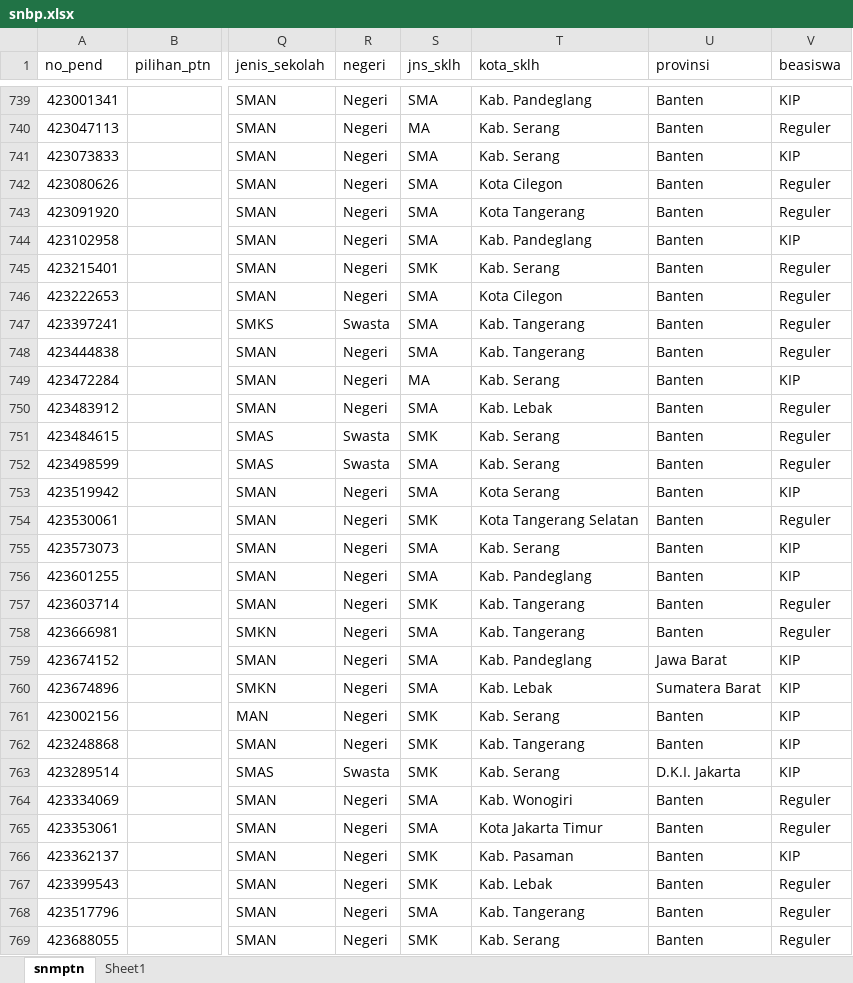
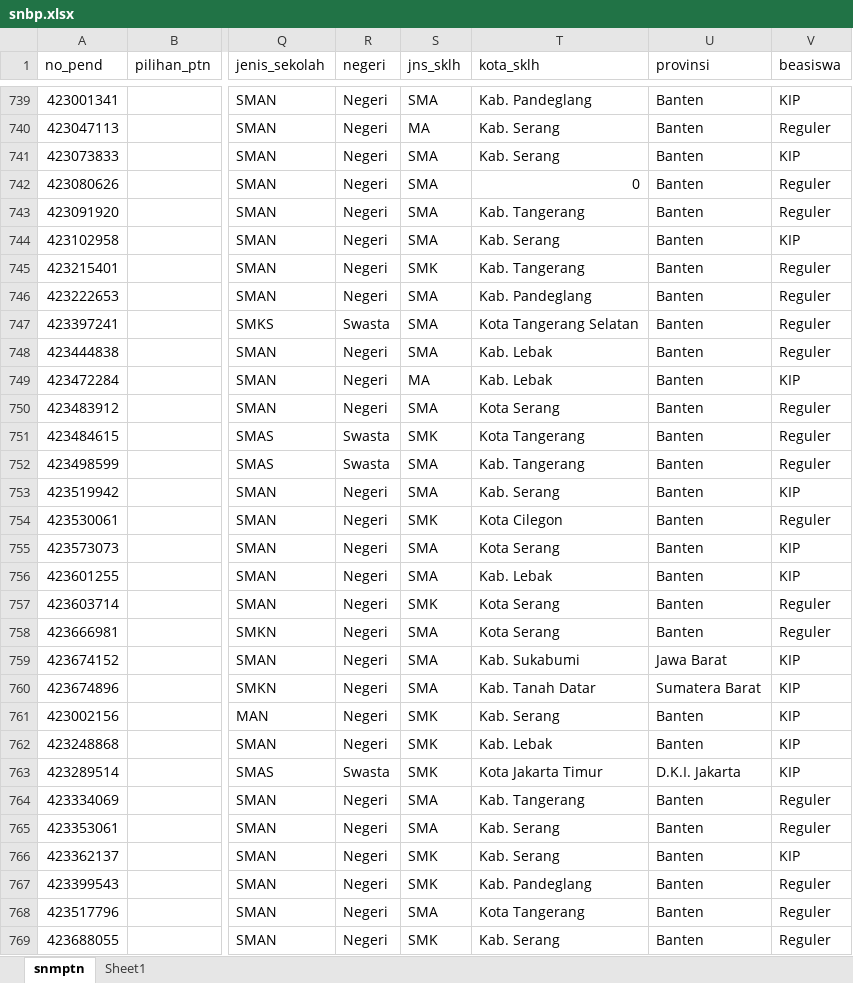
Before and after one commit to tirtareg/23snbp, an Excel workbook: docs/snbp.xlsx, sheet snmptn, drawn as a sheet; only a part is shown, gaps mark what is left out; values as stored, in another font and other column widths than the file's, no borders; the diff covers the shown part only; the diff names each change by its address in the sheet, - before the commit and + after, or states it on an @@ line.

```diff
--- a/docs/snbp.xlsx (sheet snmptn)
+++ b/docs/snbp.xlsx (sheet snmptn)
-T742 (kota_sklh): Kota Cilegon
+T742 (kota_sklh): 0
-T743 (kota_sklh): Kota Tangerang
+T743 (kota_sklh): Kab. Tangerang
-T744 (kota_sklh): Kab. Pandeglang
+T744 (kota_sklh): Kab. Serang
-T745 (kota_sklh): Kab. Serang
+T745 (kota_sklh): Kab. Tangerang
-T746 (kota_sklh): Kota Cilegon
+T746 (kota_sklh): Kab. Pandeglang
-T747 (kota_sklh): Kab. Tangerang
+T747 (kota_sklh): Kota Tangerang Selatan
-T748 (kota_sklh): Kab. Tangerang
+T748 (kota_sklh): Kab. Lebak
-T749 (kota_sklh): Kab. Serang
+T749 (kota_sklh): Kab. Lebak
-T750 (kota_sklh): Kab. Lebak
+T750 (kota_sklh): Kota Serang
-T751 (kota_sklh): Kab. Serang
+T751 (kota_sklh): Kota Tangerang
-T752 (kota_sklh): Kab. Serang
+T752 (kota_sklh): Kab. Tangerang
-T753 (kota_sklh): Kota Serang
+T753 (kota_sklh): Kab. Serang
-T754 (kota_sklh): Kota Tangerang Selatan
+T754 (kota_sklh): Kota Cilegon
-T755 (kota_sklh): Kab. Serang
+T755 (kota_sklh): Kota Serang
-T756 (kota_sklh): Kab. Pandeglang
+T756 (kota_sklh): Kab. Lebak
-T757:T758 (kota_sklh): Kab. Tangerang
+T757:T758 (kota_sklh): Kota Serang
-T759 (kota_sklh): Kab. Pandeglang
+T759 (kota_sklh): Kab. Sukabumi
-T760 (kota_sklh): Kab. Lebak
+T760 (kota_sklh): Kab. Tanah Datar
-T762 (kota_sklh): Kab. Tangerang
+T762 (kota_sklh): Kab. Lebak
-T763 (kota_sklh): Kab. Serang
+T763 (kota_sklh): Kota Jakarta Timur
-T764 (kota_sklh): Kab. Wonogiri
+T764 (kota_sklh): Kab. Tangerang
-T765 (kota_sklh): Kota Jakarta Timur
+T765 (kota_sklh): Kab. Serang
-T766 (kota_sklh): Kab. Pasaman
+T766 (kota_sklh): Kab. Serang
-T767 (kota_sklh): Kab. Lebak
+T767 (kota_sklh): Kab. Pandeglang
-T768 (kota_sklh): Kab. Tangerang
+T768 (kota_sklh): Kota Tangerang
```
Also changed, not shown: 789 edited cells and cell formats elsewhere in this sheet, Sudah Registrasi.xlsx, docs/Sudah Registrasi.xlsx, 4 other files.
